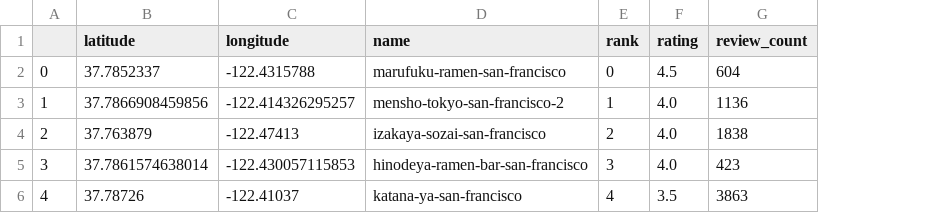
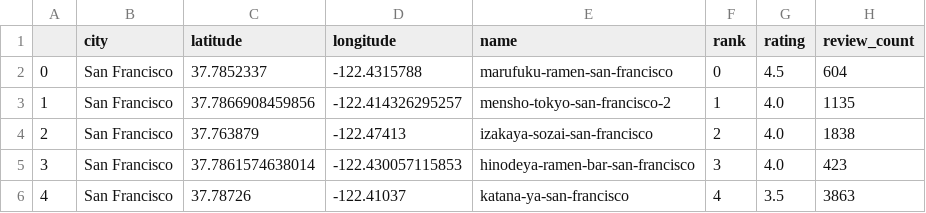
Before and after one commit to topspinj/yelp-fusion, a CSV file: fusion/python/restos/san_fran_ramen.csv, drawn as a sheet; addresses are those after the commit; the diff names each change by its address in the sheet, - before the commit and + after, or states it on an @@ line.

Commit message:
Add city to resto csv

```diff
--- a/fusion/python/restos/san_fran_ramen.csv
+++ b/fusion/python/restos/san_fran_ramen.csv
+column B (city), rows 2-6: all San Francisco
-H3 (review_count): 1136
+H3 (review_count): 1135
```
Also changed, not shown: fusion/python/restos/los_angeles_pho.csv, fusion/python/restos/los_angeles_ramen.csv, 5 other files.
